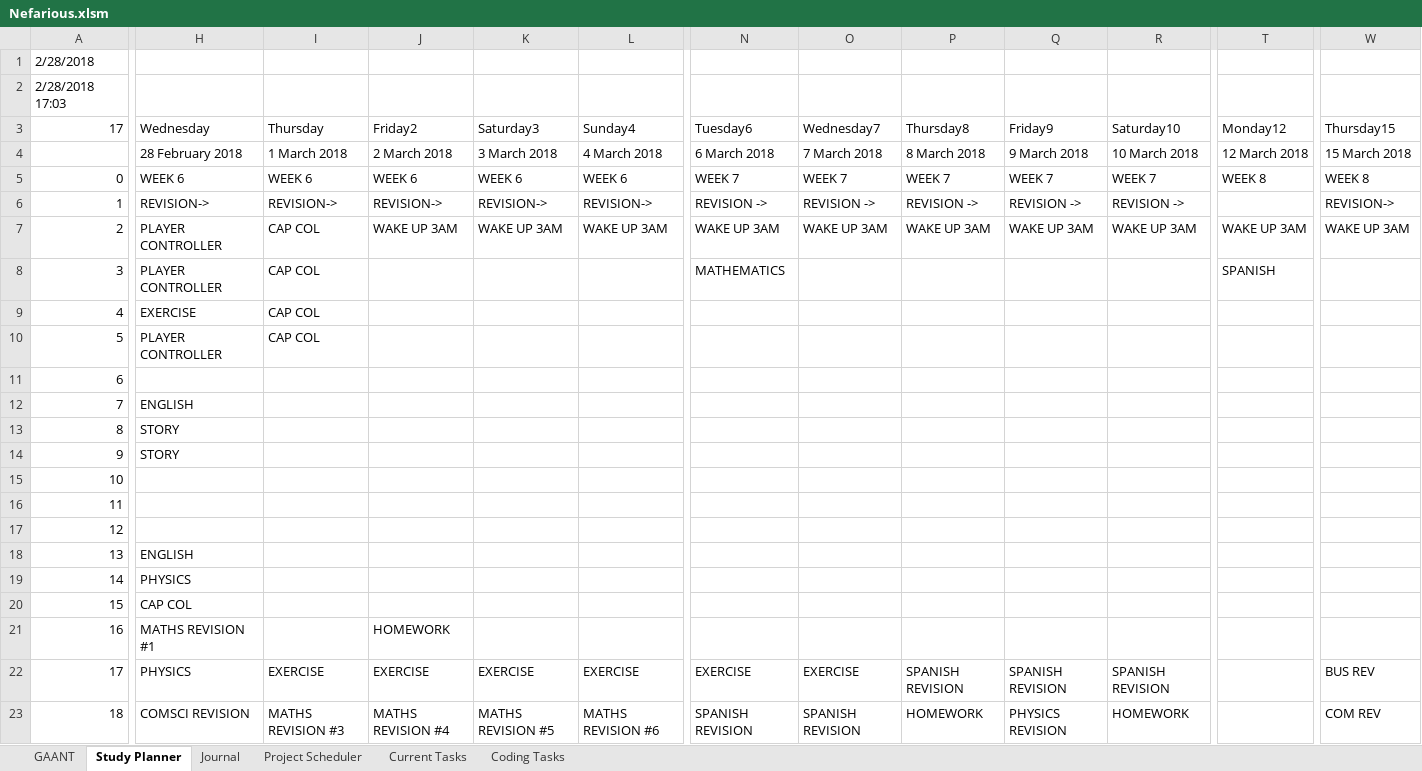
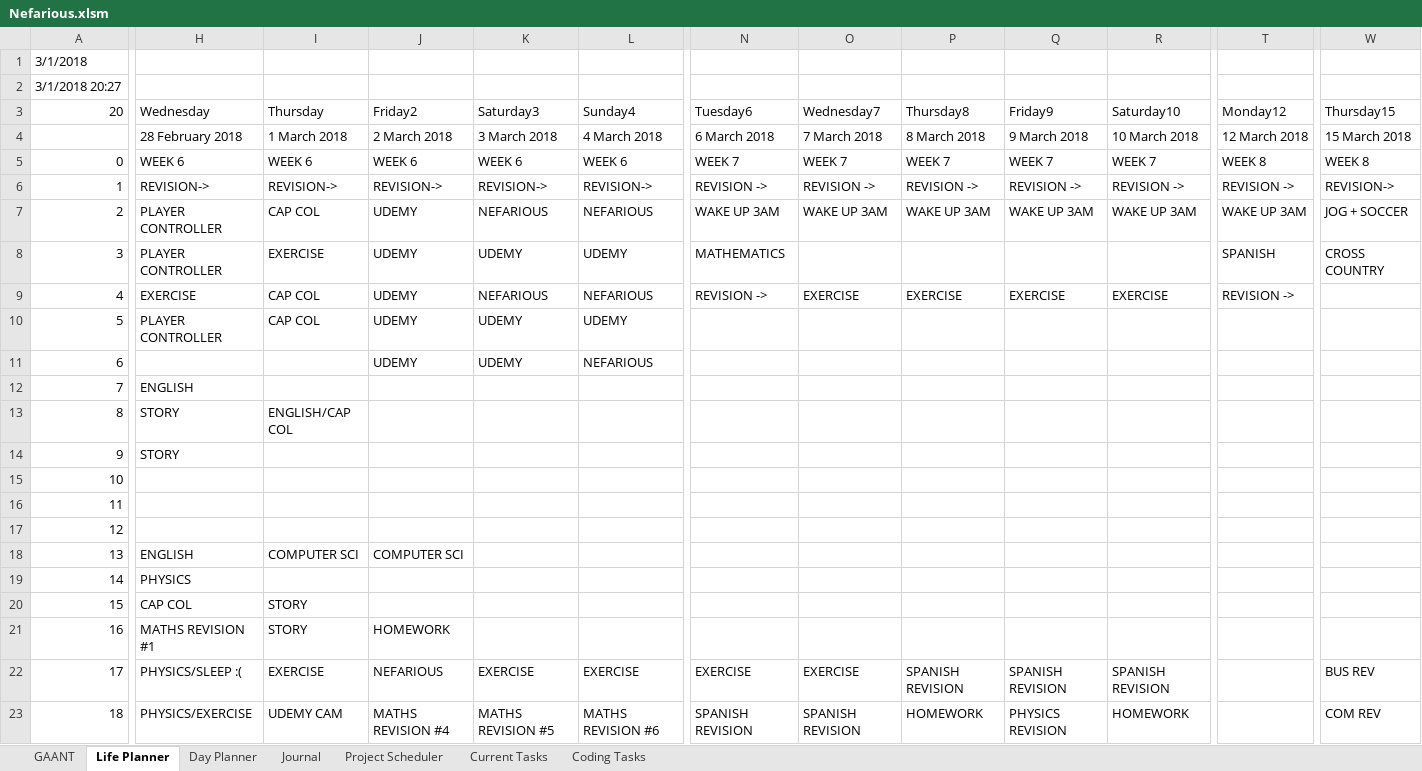
Before and after one commit to AJTech2002/NEFARIOUS, an Excel workbook: Management & Logging/Planning and Management/Nefarious.xlsm, sheet Life Planner, drawn as a sheet; only a part is shown, gaps mark what is left out; values as stored, in another font and other column widths than the file's, no cell formats; conditional formats and table styles not drawn; the diff covers the shown part only; the diff names each change by its address in the sheet, - before the commit and + after, or states it on an @@ line.

```diff
--- a/Management & Logging/Planning and Management/Nefarious.xlsm (sheet Life Planner)
+++ b/Management & Logging/Planning and Management/Nefarious.xlsm (sheet Life Planner)
-sheet tab: Study Planner
+sheet tab: Life Planner
+sheet tab: Day Planner
-A1 (20): 2/28/2018
+A1 (20): 3/1/2018
-A2 (20): 2/28/2018 17:03
+A2 (20): 3/1/2018 20:27
-A3: 17
+A3: 20
-T6 (Monday12): (empty)
+T6 (Monday12): REVISION ->
-J7 (Friday2): WAKE UP 3AM
+J7 (Friday2): UDEMY
-K7 (Saturday3): WAKE UP 3AM
+K7 (Saturday3): NEFARIOUS
-L7 (Sunday4): WAKE UP 3AM
+L7 (Sunday4): NEFARIOUS
-W7 (Thursday15): WAKE UP 3AM
+W7 (Thursday15): JOG + SOCCER
-I8 (Thursday): CAP COL
+I8 (Thursday): EXERCISE
-J8:J11 (Friday2): (empty)
+J8:J11 (Friday2): UDEMY
-K8 (Saturday3): (empty)
+K8 (Saturday3): UDEMY
-L8 (Sunday4): (empty)
+L8 (Sunday4): UDEMY
-W8 (Thursday15): (empty)
+W8 (Thursday15): CROSS COUNTRY
-K9 (Saturday3): (empty)
+K9 (Saturday3): NEFARIOUS
-L9 (Sunday4): (empty)
+L9 (Sunday4): NEFARIOUS
-N9 (Tuesday6): (empty)
+N9 (Tuesday6): REVISION ->
-O9 (Wednesday7): (empty)
+O9 (Wednesday7): EXERCISE
-P9 (Thursday8): (empty)
+P9 (Thursday8): EXERCISE
-Q9 (Friday9): (empty)
+Q9 (Friday9): EXERCISE
-R9 (Saturday10): (empty)
+R9 (Saturday10): EXERCISE
-T9 (Monday12): (empty)
+T9 (Monday12): REVISION ->
-K10:K11 (Saturday3): (empty)
+K10:K11 (Saturday3): UDEMY
-L10 (Sunday4): (empty)
+L10 (Sunday4): UDEMY
-L11 (Sunday4): (empty)
+L11 (Sunday4): NEFARIOUS
-I13 (Thursday): (empty)
+I13 (Thursday): ENGLISH/CAP COL
-I18 (Thursday): (empty)
+I18 (Thursday): COMPUTER SCI
-J18 (Friday2): (empty)
+J18 (Friday2): COMPUTER SCI
-I20:I21 (Thursday): (empty)
+I20:I21 (Thursday): STORY
-H22 (Wednesday): PHYSICS
+H22 (Wednesday): PHYSICS/SLEEP :(
-J22 (Friday2): EXERCISE
+J22 (Friday2): NEFARIOUS
-H23 (Wednesday): COMSCI REVISION
+H23 (Wednesday): PHYSICS/EXERCISE
-I23 (Thursday): MATHS REVISION #3
+I23 (Thursday): UDEMY CAM
```
Also changed, not shown: 13 edited cells elsewhere in this sheet, sheet GAANT, sheet Project Scheduler, sheet Current Tasks, sheet Coding Tasks, sheet Journal, cell formats, hidden cells, 20 other files.
